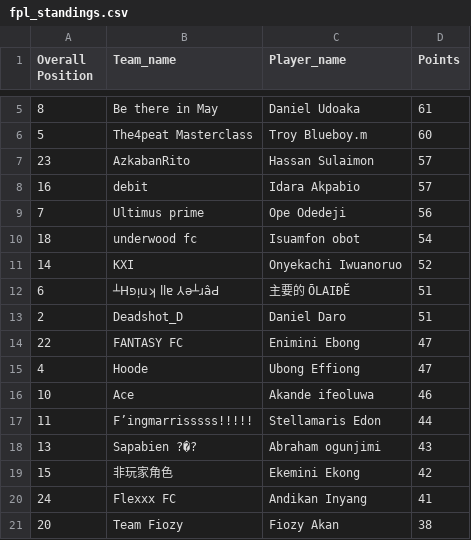
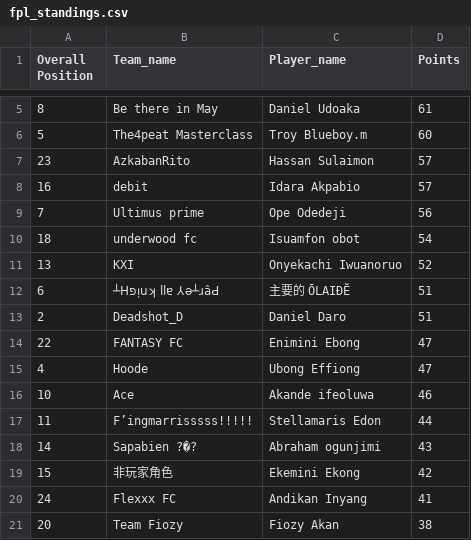
Before and after one commit to Coachsteveee/fpl, a CSV file: fpl_standings.csv, drawn as a sheet; only a part is shown, gaps mark what is left out.

Commit message:
Update FPL standings 2024-12-29 23:41:09

```diff
--- a/fpl_standings.csv
+++ b/fpl_standings.csv
@@ -10,3 +10,3 @@ Overall Position,Team_name,Player_name,Points
 18,underwood fc,Isuamfon obot,54
-14,KXI,Onyekachi Iwuanoruo,52
+13,KXI,Onyekachi Iwuanoruo,52
 6,┴Hפᴉuʞ llɐ ⅄ǝ┴ɹâԀ,主要的 ŌLAIĐĔ,51
@@ -17,3 +17,3 @@ Overall Position,Team_name,Player_name,Points
 11,F’ingmarrisssss!!!!!,Stellamaris Edon,44
-13,Sapabien ?�?,Abraham ogunjimi,43
+14,Sapabien ?�?,Abraham ogunjimi,43
 15,非玩家角色,Ekemini Ekong,42
```
